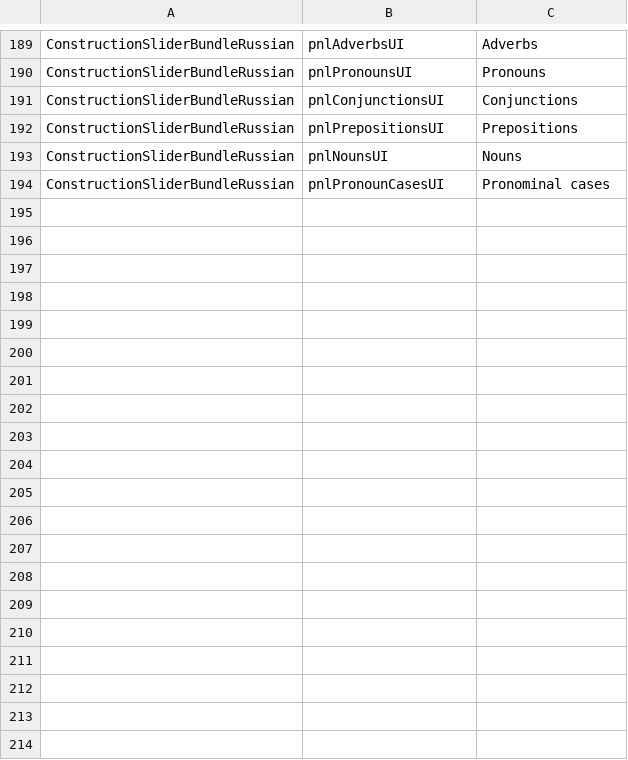
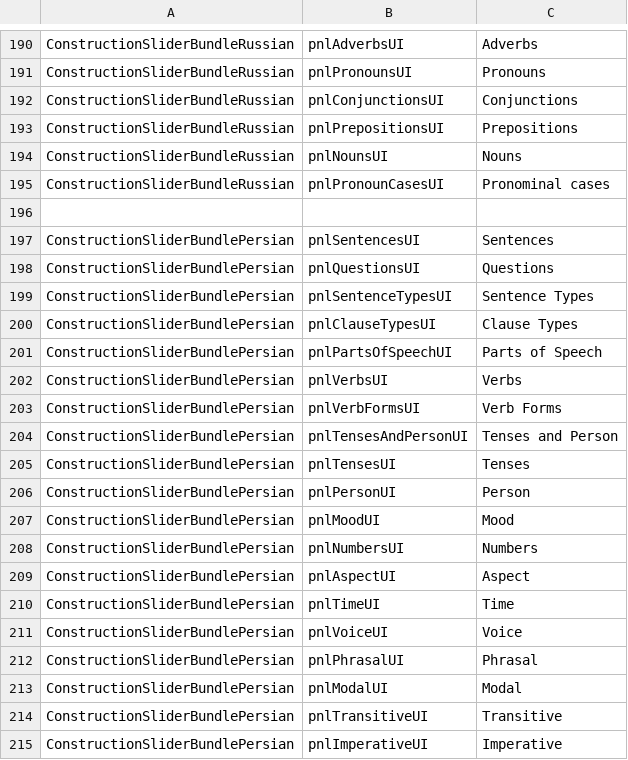
Before and after one commit to reynoldsnlp/flair, a TSV file: src/main/java/com/flair/client/localization/resources/strings-en-general.tsv, drawn as a sheet; only a part is shown, gaps mark what is left out; the diff covers the shown part only; the diff names each change by its address in the sheet, - before the commit and + after, or states it on an @@ line.

Commit message:
52 add persian (#54)
* deploy_dev.sh uses local code

* fix tomcat version in dev dockerfile

* add COPY to Dockerfile_dev

* docker performance

* Added Persian and rudimentary list of grammatical constructions

* stanza pipeline and Persian strategy

* compose.yaml

* flair-variables.env

* flair-variables.env.example

* cognitive -> bing

* Adds PersianGrammaticalPaterns

* plug in persian patterns

* closer, but still broken

* whitespace

* finish implementing Persian

* Added Persian grammatical patterns and constructions

* Added Persian grammar

* fix null upos error

* fix Question logic

* update README with docker compose

* fix start/end regex

* more examples

* fix feats

* pnlConjunctio

* Added grammatical constructions

* Finalized rankable features on front end

* handle multiword tokens; fix favicon

* tweaks to Persian Strategy

---------

Co-authored-by: ejbart <ejbart@byu.edu>

```diff
--- a/src/main/java/com/flair/client/localization/resources/strings-en-general.tsv
+++ b/src/main/java/com/flair/client/localization/resources/strings-en-general.tsv
+row 196: (empty)
+row 197: ConstructionSliderBundlePersian | pnlSentencesUI | Sentences
+row 198: ConstructionSliderBundlePersian | pnlQuestionsUI | Questions
+row 199: ConstructionSliderBundlePersian | pnlSentenceTypesUI | Sentence Types
+row 200: ConstructionSliderBundlePersian | pnlClauseTypesUI | Clause Types
+row 201: ConstructionSliderBundlePersian | pnlPartsOfSpeechUI | Parts of Speech
+row 202: ConstructionSliderBundlePersian | pnlVerbsUI | Verbs
+row 203: ConstructionSliderBundlePersian | pnlVerbFormsUI | Verb Forms
+row 204: ConstructionSliderBundlePersian | pnlTensesAndPersonUI | Tenses and Person
+row 205: ConstructionSliderBundlePersian | pnlTensesUI | Tenses
+row 206: ConstructionSliderBundlePersian | pnlPersonUI | Person
+row 207: ConstructionSliderBundlePersian | pnlMoodUI | Mood
+row 208: ConstructionSliderBundlePersian | pnlNumbersUI | Numbers
+row 209: ConstructionSliderBundlePersian | pnlAspectUI | Aspect
+row 210: ConstructionSliderBundlePersian | pnlTimeUI | Time
+row 211: ConstructionSliderBundlePersian | pnlVoiceUI | Voice
+row 212: ConstructionSliderBundlePersian | pnlPhrasalUI | Phrasal
+row 213: ConstructionSliderBundlePersian | pnlModalUI | Modal
+row 214: ConstructionSliderBundlePersian | pnlTransitiveUI | Transitive
+row 215: ConstructionSliderBundlePersian | pnlImperativeUI | Imperative
```
Also changed, not shown: 10 added rows elsewhere in this file, src/main/java/com/flair/client/localization/resources/strings-de-general.tsv, 41 other files.
